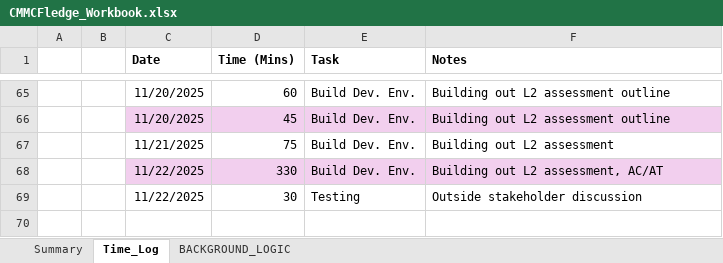
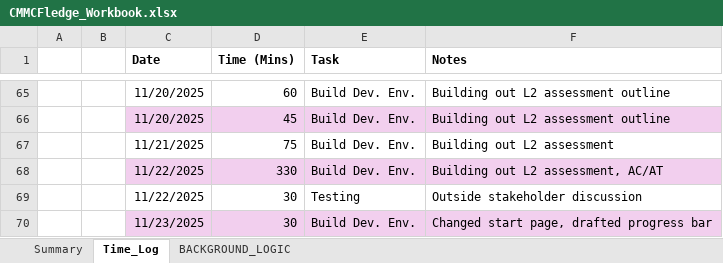
Before and after one commit to cmcfarren23/CMMCFledge, an Excel workbook: 02_WorkingDocs/CMMCFledge_Workbook.xlsx, sheet Time_Log, drawn as a sheet; only a part is shown, gaps mark what is left out; values as stored, in another font and other column widths than the file's, no borders; table styles not drawn; the diff names each change by its address in the sheet, - before the commit and + after, or states it on an @@ line.

Commit message:
Changed assessment start

```diff
--- a/02_WorkingDocs/CMMCFledge_Workbook.xlsx (sheet Time_Log)
+++ b/02_WorkingDocs/CMMCFledge_Workbook.xlsx (sheet Time_Log)
+row 70:  |  | 11/23/2025 | 30 | Build Dev. Env. | Changed start page, drafted progress bar
```
Also changed, not shown: sheet BACKGROUND_LOGIC, charts or pictures, 4 other files.
